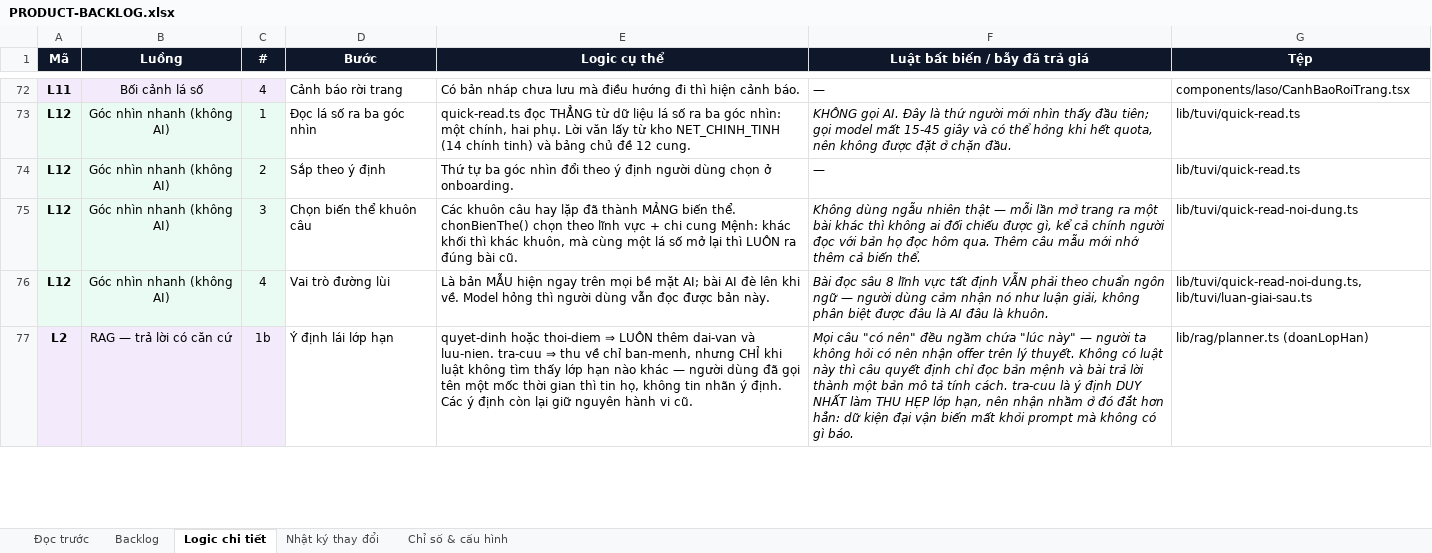
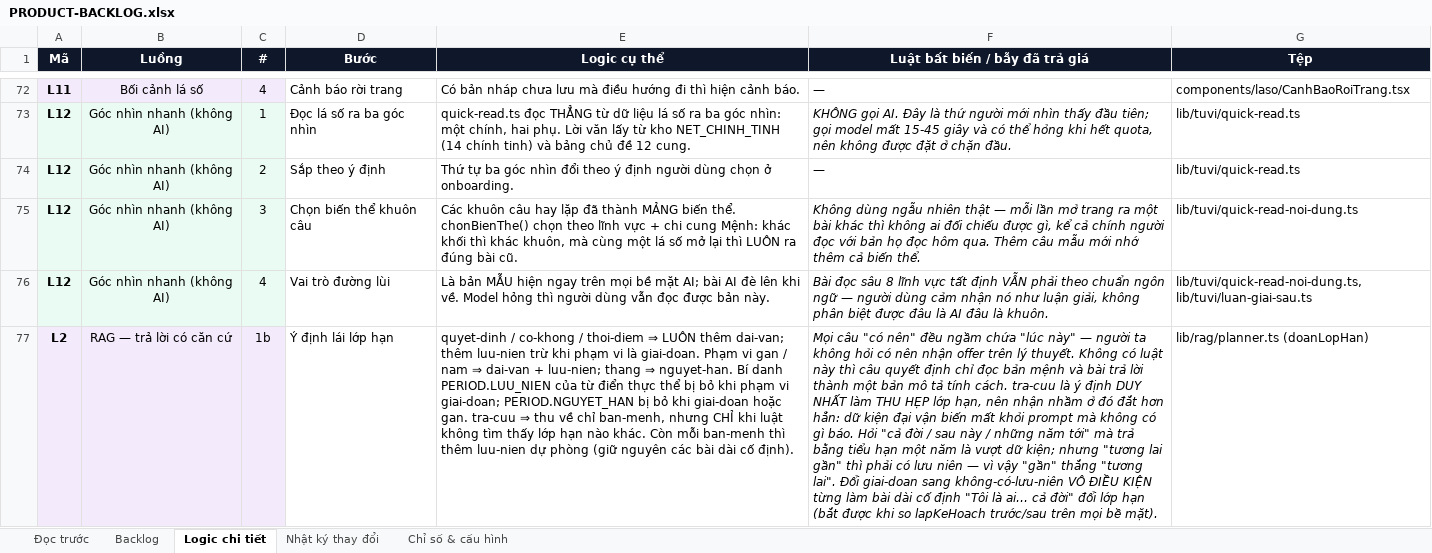
Before and after one commit to Hieuzz05/Celestia-tuvi, an Excel workbook: PRODUCT-BACKLOG.xlsx, sheet Logic chi tiết, drawn as a sheet; only a part is shown, gaps mark what is left out; values as stored, in another font and other column widths than the file's, no borders; the diff covers the shown part only; the diff names each change by its address in the sheet, - before the commit and + after, or states it on an @@ line.

```diff
--- a/PRODUCT-BACKLOG.xlsx (sheet Logic chi tiết)
+++ b/PRODUCT-BACKLOG.xlsx (sheet Logic chi tiết)
-E77 (Logic cụ thể): quyet-dinh hoặc thoi-diem ⇒ LUÔN thêm dai-van và luu-nien. tra-cuu ⇒ thu về chỉ ban-menh, nhưng CHỈ khi luật không tìm thấy lớp hạn nào khác — người dùng đã gọi tên một mốc thời gian thì tin họ, không tin nhãn ý định. Các ý định còn lại giữ nguyên hành vi cũ.
+E77 (Logic cụ thể): quyet-dinh / co-khong / thoi-diem ⇒ LUÔN thêm dai-van; thêm luu-nien trừ khi phạm vi là giai-doan. Phạm vi gan / nam ⇒ dai-van + luu-nien; thang ⇒ nguyet-han. Bí danh PERIOD.LUU_NIEN của từ điển thực thể bị bỏ khi phạm vi giai-doan; PERIOD.NGUYET_HAN bị bỏ khi giai-doan hoặc gan. tra-cuu ⇒ thu về chỉ ban-menh, nhưng CHỈ khi luật không tìm thấy lớp hạn nào khác. Còn mỗi ban-menh thì thêm luu-nien dự phòng (giữ nguyên các bài dài cố định).
-F77 (Luật bất biến / bẫy đã trả giá): …gì báo.
+F77 (Luật bất biến / bẫy đã trả giá): …gì báo. Hỏi "cả đời / sau này / những năm tới" mà trả bằng tiểu hạn một năm là vượt dữ kiện; nhưng "tương lai gần" thì phải có lưu niên — vì vậy "gần" thắng "tương lai". Đổi giai-doan sang không-có-lưu-niên VÔ ĐIỀU KIỆN từng làm bài dài cố định "Tôi là ai… cả đời" đổi lớp hạn (bắt được khi so lapKeHoach trước/sau trên mọi bề mặt).
```
Also changed, not shown: 1 added row and 2 edited cells elsewhere in this sheet, sheet Backlog, sheet Nhật ký thay đổi, 9 other files.
